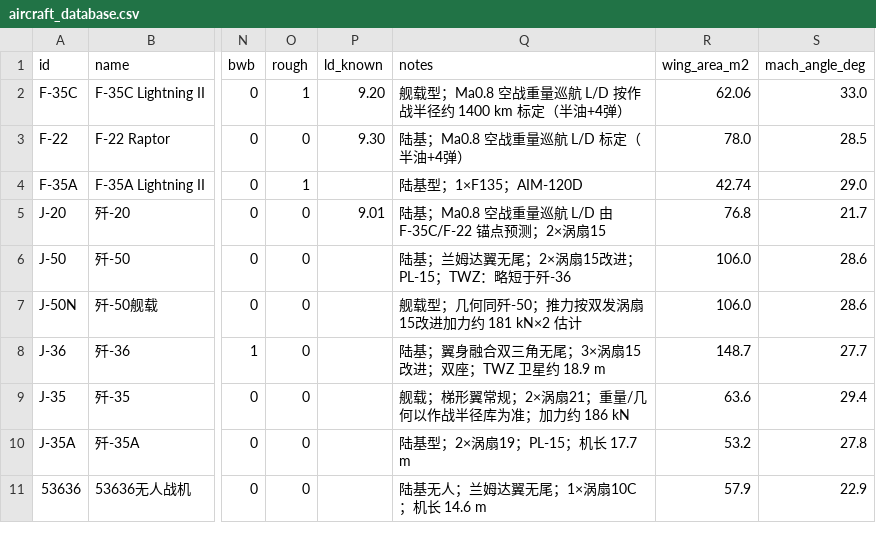
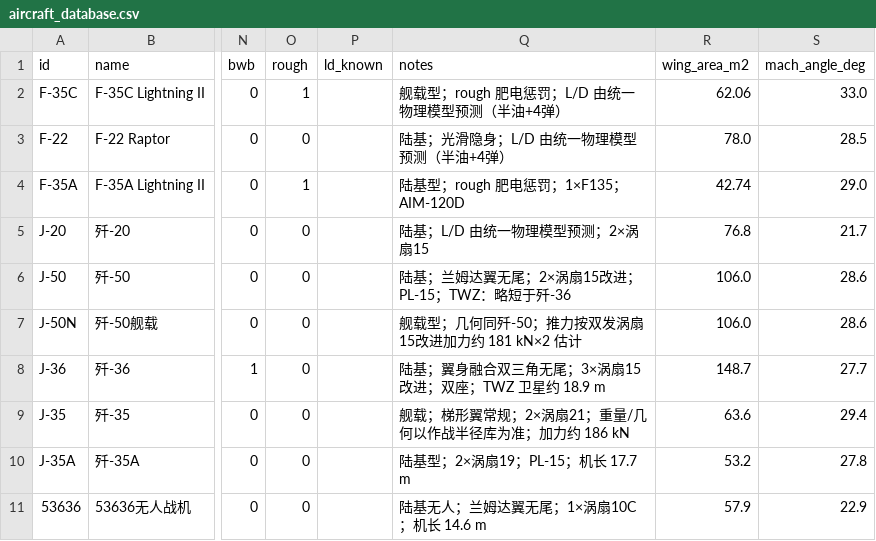
Before and after one commit to xtxsinan-lgtm/military_simulators, a CSV file: data/aircraft_database.csv, drawn as a sheet; only a part is shown, gaps mark what is left out; the diff names each change by its address in the sheet, - before the commit and + after, or states it on an @@ line.

```diff
--- a/data/aircraft_database.csv
+++ b/data/aircraft_database.csv
-P2 (ld_known): 9.20
+P2 (ld_known): (empty)
-Q2 (notes): 舰载型；Ma0.8 空战重量巡航 L/D 按作战半径约 1400 km 标定（半油+4弹）
+Q2 (notes): 舰载型；rough 肥电惩罚；L/D 由统一物理模型预测（半油+4弹）
-P3 (ld_known): 9.30
+P3 (ld_known): (empty)
-Q3 (notes): 陆基；Ma0.8 空战重量巡航 L/D 标定（半油+4弹）
+Q3 (notes): 陆基；光滑隐身；L/D 由统一物理模型预测（半油+4弹）
-Q4 (notes): 陆基型；1×F135；AIM-120D
+Q4 (notes): 陆基型；rough 肥电惩罚；1×F135；AIM-120D
-P5 (ld_known): 9.01
+P5 (ld_known): (empty)
-Q5 (notes): 陆基；Ma0.8 空战重量巡航 L/D 由 F-35C/F-22 锚点预测；2×涡扇15
+Q5 (notes): 陆基；L/D 由统一物理模型预测；2×涡扇15
```
Also changed, not shown: 27 other files.
